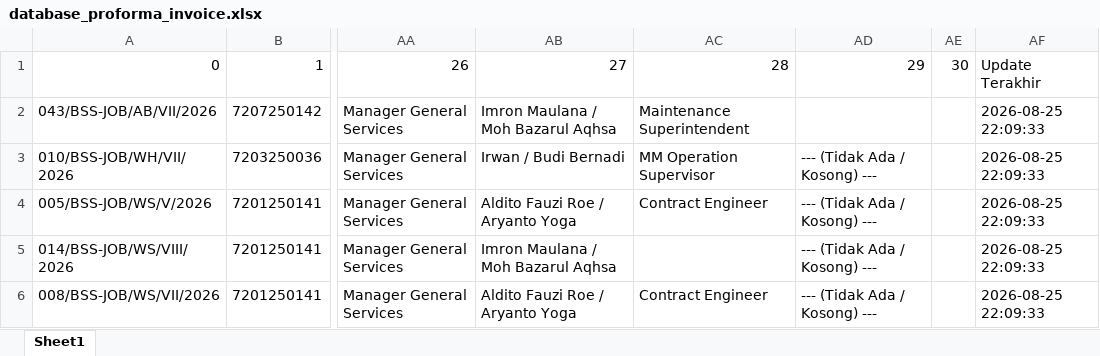
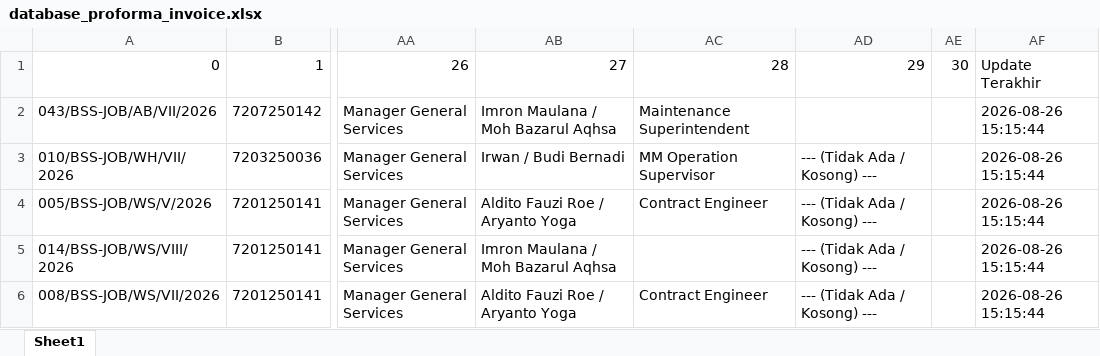
Before and after one commit to onesimussuriadi-coding/Dashboard-Proforma-Invoice-General-Services, an Excel workbook: database_penyimpanan_aman/database_proforma_invoice.xlsx, sheet Sheet1, drawn as a sheet; only a part is shown, gaps mark what is left out; values as stored, in another font and other column widths than the file's, no borders; the diff covers the shown part only; the diff names each change by its address in the sheet, - before the commit and + after, or states it on an @@ line.

```diff
--- a/database_penyimpanan_aman/database_proforma_invoice.xlsx (sheet Sheet1)
+++ b/database_penyimpanan_aman/database_proforma_invoice.xlsx (sheet Sheet1)
-AF2:AF6: 2026-08-25 22:09:33
+AF2:AF6: 2026-08-26 15:15:44
```
Also changed, not shown: 1 added row and 8 edited cells elsewhere in this sheet, database_penyimpanan_aman/database_transaksi_rincian.xlsx, 6 other files.
